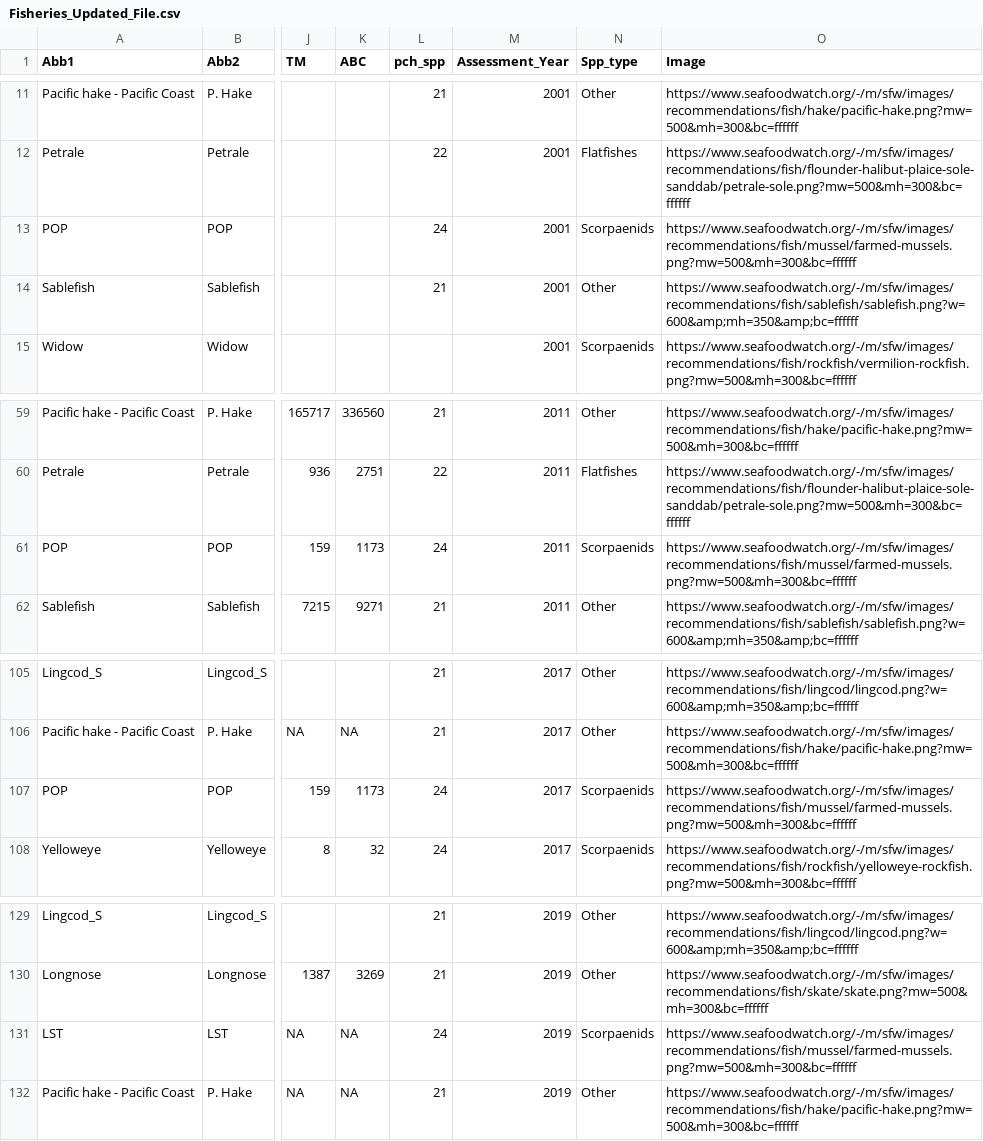
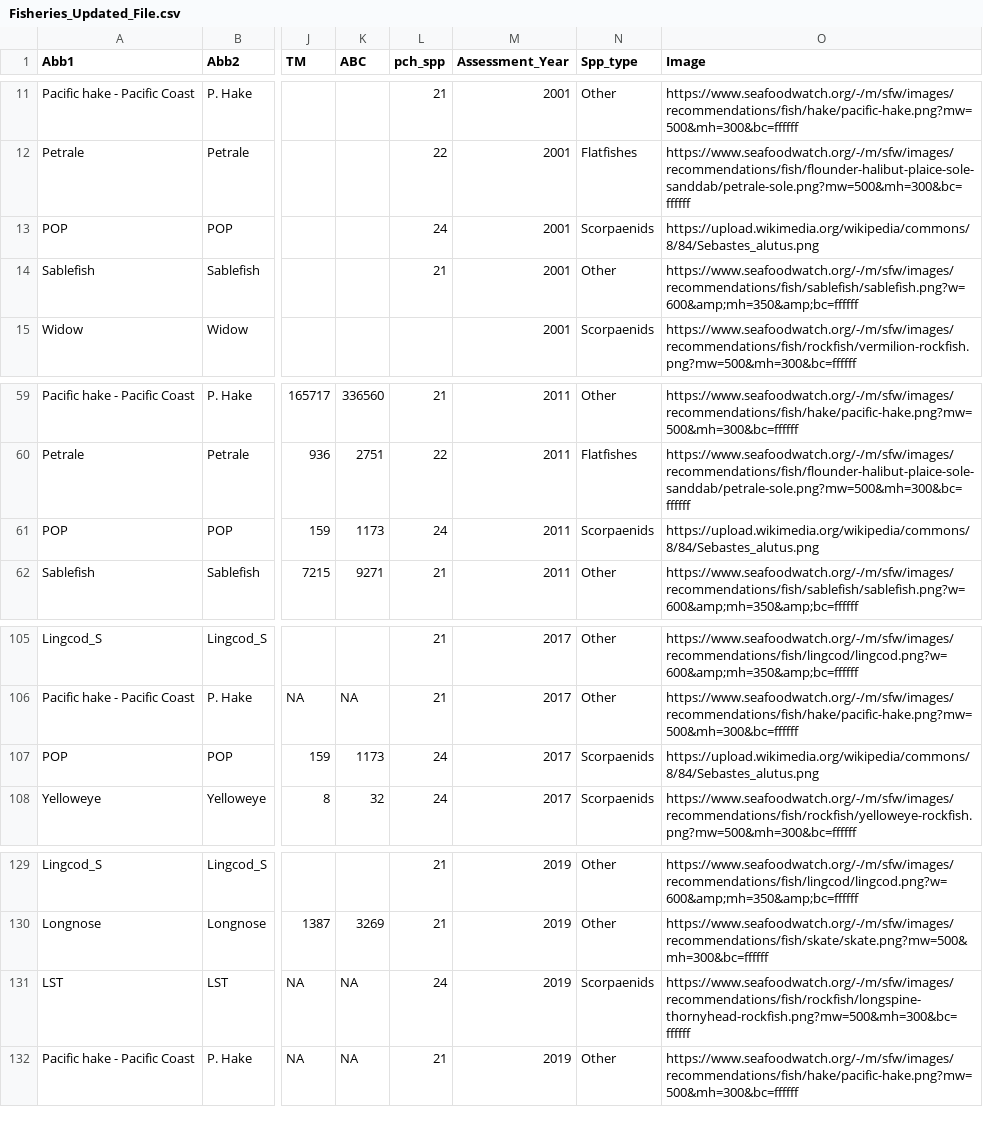
Before and after one commit to Cave42/Fisheries-Shiny-App, a CSV file: Fisheries_Updated_File.csv, drawn as a sheet; only a part is shown, gaps mark what is left out; the diff covers the shown part only; the diff names each change by its address in the sheet, - before the commit and + after, or states it on an @@ line.

Commit message:
Add files via upload

```diff
--- a/Fisheries_Updated_File.csv
+++ b/Fisheries_Updated_File.csv
-O13 (Image): https://www.seafoodwatch.org/-/m/sfw/images/recommendations/fish/mussel/farmed-mussels.png?mw=500&mh=300&bc=ffffff
+O13 (Image): https://upload.wikimedia.org/wikipedia/commons/8/84/Sebastes_alutus.png
-O61 (Image): https://www.seafoodwatch.org/-/m/sfw/images/recommendations/fish/mussel/farmed-mussels.png?mw=500&mh=300&bc=ffffff
+O61 (Image): https://upload.wikimedia.org/wikipedia/commons/8/84/Sebastes_alutus.png
-O107 (Image): https://www.seafoodwatch.org/-/m/sfw/images/recommendations/fish/mussel/farmed-mussels.png?mw=500&mh=300&bc=ffffff
+O107 (Image): https://upload.wikimedia.org/wikipedia/commons/8/84/Sebastes_alutus.png
-O131 (Image): https://www.seafoodwatch.org/-/m/sfw/images/recommendations/fish/mussel/farmed-mussels.png?mw=500&mh=300&bc=ffffff
+O131 (Image): https://www.seafoodwatch.org/-/m/sfw/images/recommendations/fish/rockfish/longspine-thornyhead-rockfish.png?mw=500&mh=300&bc=ffffff
```
Also changed, not shown: 10 edited cells elsewhere in this file, 2 other files.
